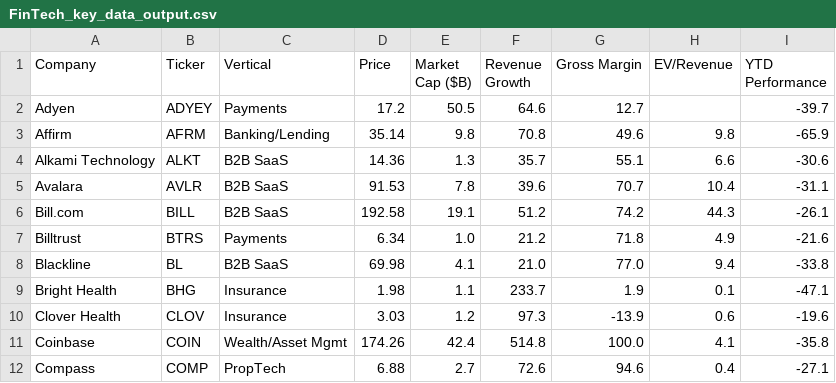
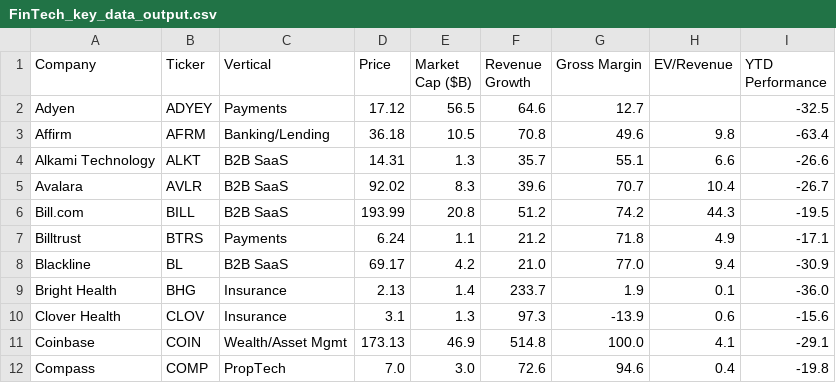
Before and after one commit to AmieRamie/findex-testing-env, a CSV file: FinTech_key_data_output.csv, drawn as a sheet; only a part is shown; the diff covers the shown part only.

Commit message:
committing files

```diff
--- a/FinTech_key_data_output.csv
+++ b/FinTech_key_data_output.csv
@@ -1,12 +1,12 @@
 Company,Ticker,Vertical,Price,Market Cap ($B),Revenue Growth,Gross Margin,EV/Revenue,YTD Performance
-Adyen,ADYEY,Payments,17.2,50.5,64.6,12.7,,-39.7
-Affirm,AFRM,Banking/Lending,35.14,9.8,70.8,49.6,9.8,-65.9
-Alkami Technology,ALKT,B2B SaaS,14.36,1.3,35.7,55.1,6.6,-30.6
-Avalara,AVLR,B2B SaaS,91.53,7.8,39.6,70.7,10.4,-31.1
-Bill.com,BILL,B2B SaaS,192.58,19.1,51.2,74.2,44.3,-26.1
-Billtrust,BTRS,Payments,6.34,1.0,21.2,71.8,4.9,-21.6
-Blackline,BL,B2B SaaS,69.98,4.1,21.0,77.0,9.4,-33.8
-Bright Health,BHG,Insurance,1.98,1.1,233.7,1.9,0.1,-47.1
-Clover Health,CLOV,Insurance,3.03,1.2,97.3,-13.9,0.6,-19.6
-Coinbase,COIN,Wealth/Asset Mgmt,174.26,42.4,514.8,100.0,4.1,-35.8
-Compass,COMP,PropTech,6.88,2.7,72.6,94.6,0.4,-27.1
+Adyen,ADYEY,Payments,17.12,56.5,64.6,12.7,,-32.5
+Affirm,AFRM,Banking/Lending,36.18,10.5,70.8,49.6,9.8,-63.4
+Alkami Technology,ALKT,B2B SaaS,14.31,1.3,35.7,55.1,6.6,-26.6
+Avalara,AVLR,B2B SaaS,92.02,8.3,39.6,70.7,10.4,-26.7
+Bill.com,BILL,B2B SaaS,193.99,20.8,51.2,74.2,44.3,-19.5
+Billtrust,BTRS,Payments,6.24,1.1,21.2,71.8,4.9,-17.1
+Blackline,BL,B2B SaaS,69.17,4.2,21.0,77.0,9.4,-30.9
+Bright Health,BHG,Insurance,2.13,1.4,233.7,1.9,0.1,-36.0
+Clover Health,CLOV,Insurance,3.1,1.3,97.3,-13.9,0.6,-15.6
+Coinbase,COIN,Wealth/Asset Mgmt,173.13,46.9,514.8,100.0,4.1,-29.1
+Compass,COMP,PropTech,7.0,3.0,72.6,94.6,0.4,-19.8
```
Also changed, not shown: 118 edited cells elsewhere in this file.
